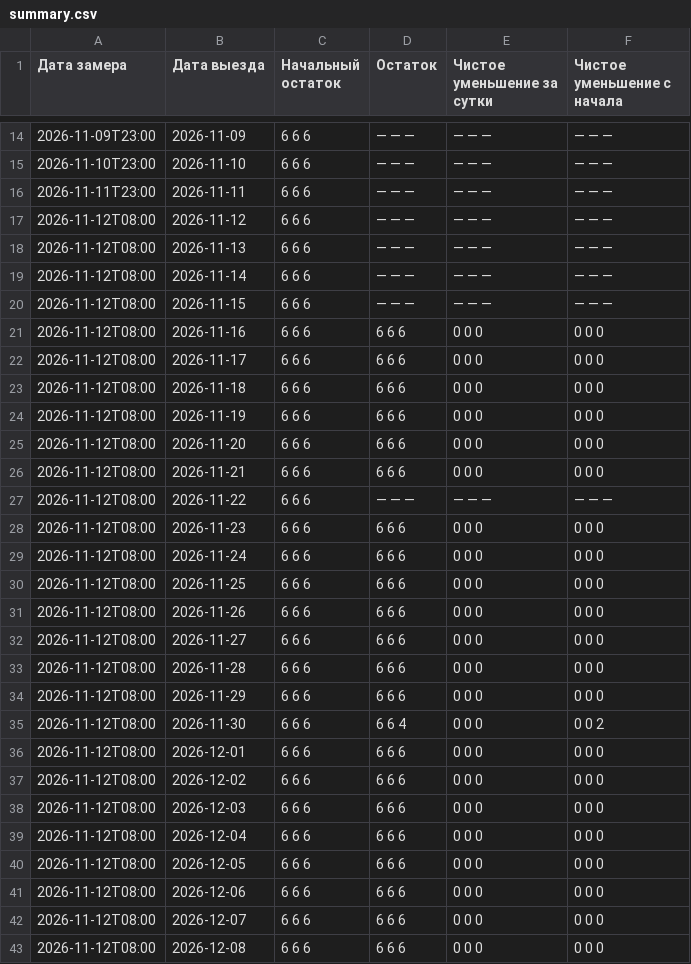
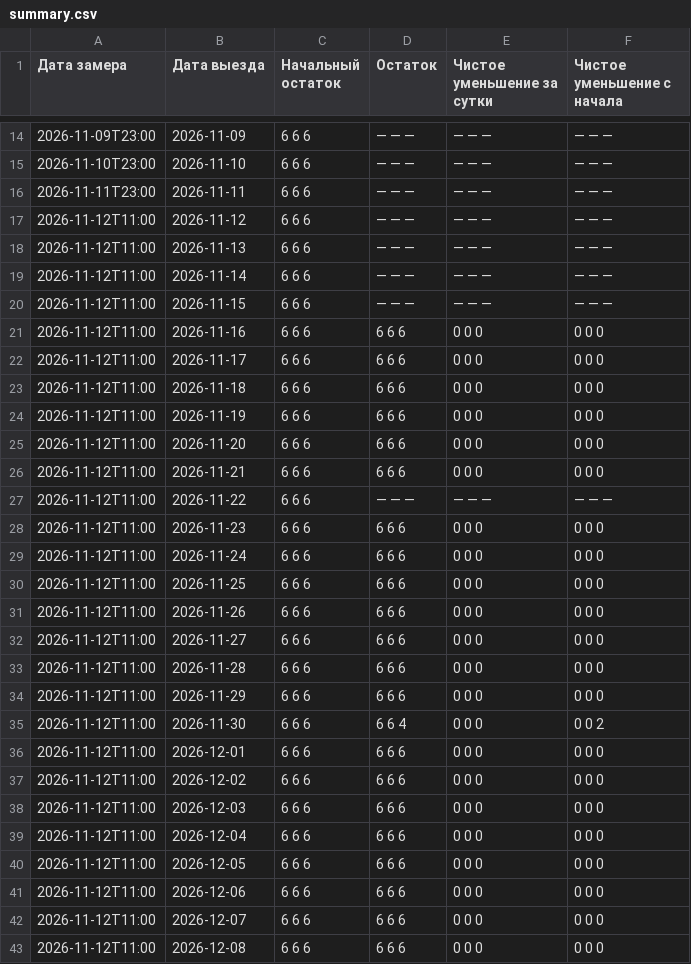
Before and after one commit to AntonioSkin/tripster-visitors-monitor, a CSV file: data/calendar_history/96862/summary.csv, drawn as a sheet; only a part is shown, gaps mark what is left out; the diff covers the shown part only.

```diff
--- a/data/calendar_history/96862/summary.csv
+++ b/data/calendar_history/96862/summary.csv
@@ -16,28 +16,28 @@
 2026-11-11T23:00,2026-11-11,6 6 6,— — —,— — —,— — —
-2026-11-12T08:00,2026-11-12,6 6 6,— — —,— — —,— — —
-2026-11-12T08:00,2026-11-13,6 6 6,— — —,— — —,— — —
-2026-11-12T08:00,2026-11-14,6 6 6,— — —,— — —,— — —
-2026-11-12T08:00,2026-11-15,6 6 6,— — —,— — —,— — —
-2026-11-12T08:00,2026-11-16,6 6 6,6 6 6,0 0 0,0 0 0
-2026-11-12T08:00,2026-11-17,6 6 6,6 6 6,0 0 0,0 0 0
-2026-11-12T08:00,2026-11-18,6 6 6,6 6 6,0 0 0,0 0 0
-2026-11-12T08:00,2026-11-19,6 6 6,6 6 6,0 0 0,0 0 0
-2026-11-12T08:00,2026-11-20,6 6 6,6 6 6,0 0 0,0 0 0
-2026-11-12T08:00,2026-11-21,6 6 6,6 6 6,0 0 0,0 0 0
-2026-11-12T08:00,2026-11-22,6 6 6,— — —,— — —,— — —
-2026-11-12T08:00,2026-11-23,6 6 6,6 6 6,0 0 0,0 0 0
-2026-11-12T08:00,2026-11-24,6 6 6,6 6 6,0 0 0,0 0 0
-2026-11-12T08:00,2026-11-25,6 6 6,6 6 6,0 0 0,0 0 0
-2026-11-12T08:00,2026-11-26,6 6 6,6 6 6,0 0 0,0 0 0
-2026-11-12T08:00,2026-11-27,6 6 6,6 6 6,0 0 0,0 0 0
-2026-11-12T08:00,2026-11-28,6 6 6,6 6 6,0 0 0,0 0 0
-2026-11-12T08:00,2026-11-29,6 6 6,6 6 6,0 0 0,0 0 0
-2026-11-12T08:00,2026-11-30,6 6 6,6 6 4,0 0 0,0 0 2
-2026-11-12T08:00,2026-12-01,6 6 6,6 6 6,0 0 0,0 0 0
-2026-11-12T08:00,2026-12-02,6 6 6,6 6 6,0 0 0,0 0 0
-2026-11-12T08:00,2026-12-03,6 6 6,6 6 6,0 0 0,0 0 0
-2026-11-12T08:00,2026-12-04,6 6 6,6 6 6,0 0 0,0 0 0
-2026-11-12T08:00,2026-12-05,6 6 6,6 6 6,0 0 0,0 0 0
-2026-11-12T08:00,2026-12-06,6 6 6,6 6 6,0 0 0,0 0 0
-2026-11-12T08:00,2026-12-07,6 6 6,6 6 6,0 0 0,0 0 0
-2026-11-12T08:00,2026-12-08,6 6 6,6 6 6,0 0 0,0 0 0
+2026-11-12T11:00,2026-11-12,6 6 6,— — —,— — —,— — —
+2026-11-12T11:00,2026-11-13,6 6 6,— — —,— — —,— — —
+2026-11-12T11:00,2026-11-14,6 6 6,— — —,— — —,— — —
+2026-11-12T11:00,2026-11-15,6 6 6,— — —,— — —,— — —
+2026-11-12T11:00,2026-11-16,6 6 6,6 6 6,0 0 0,0 0 0
+2026-11-12T11:00,2026-11-17,6 6 6,6 6 6,0 0 0,0 0 0
+2026-11-12T11:00,2026-11-18,6 6 6,6 6 6,0 0 0,0 0 0
+2026-11-12T11:00,2026-11-19,6 6 6,6 6 6,0 0 0,0 0 0
+2026-11-12T11:00,2026-11-20,6 6 6,6 6 6,0 0 0,0 0 0
+2026-11-12T11:00,2026-11-21,6 6 6,6 6 6,0 0 0,0 0 0
+2026-11-12T11:00,2026-11-22,6 6 6,— — —,— — —,— — —
+2026-11-12T11:00,2026-11-23,6 6 6,6 6 6,0 0 0,0 0 0
+2026-11-12T11:00,2026-11-24,6 6 6,6 6 6,0 0 0,0 0 0
+2026-11-12T11:00,2026-11-25,6 6 6,6 6 6,0 0 0,0 0 0
+2026-11-12T11:00,2026-11-26,6 6 6,6 6 6,0 0 0,0 0 0
+2026-11-12T11:00,2026-11-27,6 6 6,6 6 6,0 0 0,0 0 0
+2026-11-12T11:00,2026-11-28,6 6 6,6 6 6,0 0 0,0 0 0
+2026-11-12T11:00,2026-11-29,6 6 6,6 6 6,0 0 0,0 0 0
+2026-11-12T11:00,2026-11-30,6 6 6,6 6 4,0 0 0,0 0 2
+2026-11-12T11:00,2026-12-01,6 6 6,6 6 6,0 0 0,0 0 0
+2026-11-12T11:00,2026-12-02,6 6 6,6 6 6,0 0 0,0 0 0
+2026-11-12T11:00,2026-12-03,6 6 6,6 6 6,0 0 0,0 0 0
+2026-11-12T11:00,2026-12-04,6 6 6,6 6 6,0 0 0,0 0 0
+2026-11-12T11:00,2026-12-05,6 6 6,6 6 6,0 0 0,0 0 0
+2026-11-12T11:00,2026-12-06,6 6 6,6 6 6,0 0 0,0 0 0
+2026-11-12T11:00,2026-12-07,6 6 6,6 6 6,0 0 0,0 0 0
+2026-11-12T11:00,2026-12-08,6 6 6,6 6 6,0 0 0,0 0 0
```
Also changed, not shown: 1 added row and 151 edited cells elsewhere in this file, data/calendar_history/51192/summary.csv, data/calendar_history/dmitry/summary.csv, 24 other files.
